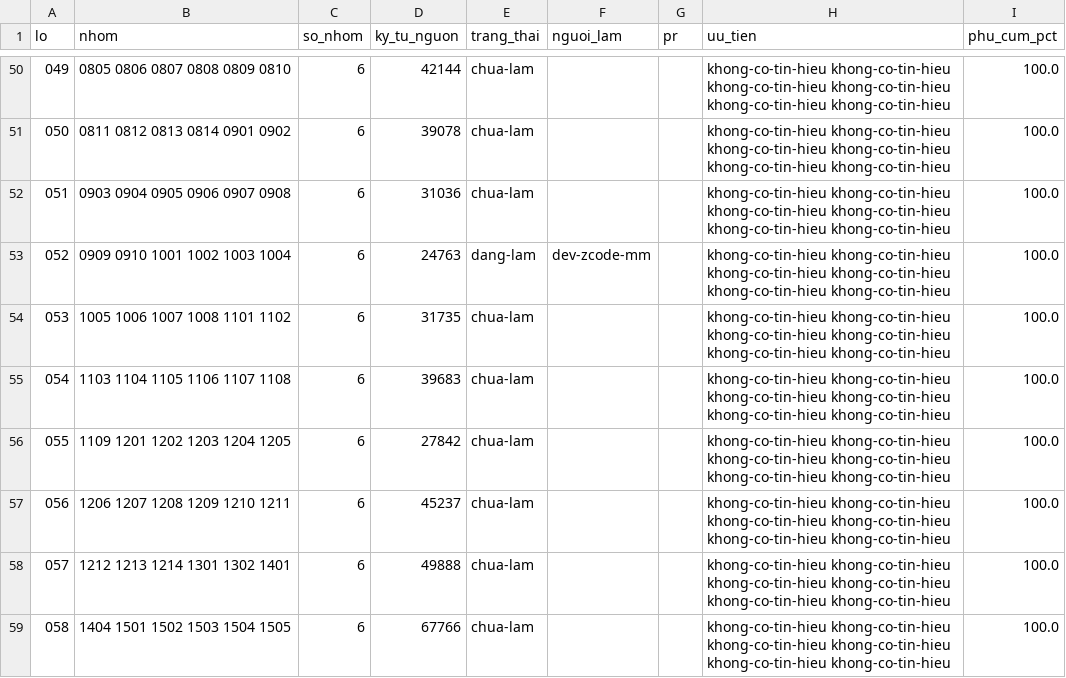
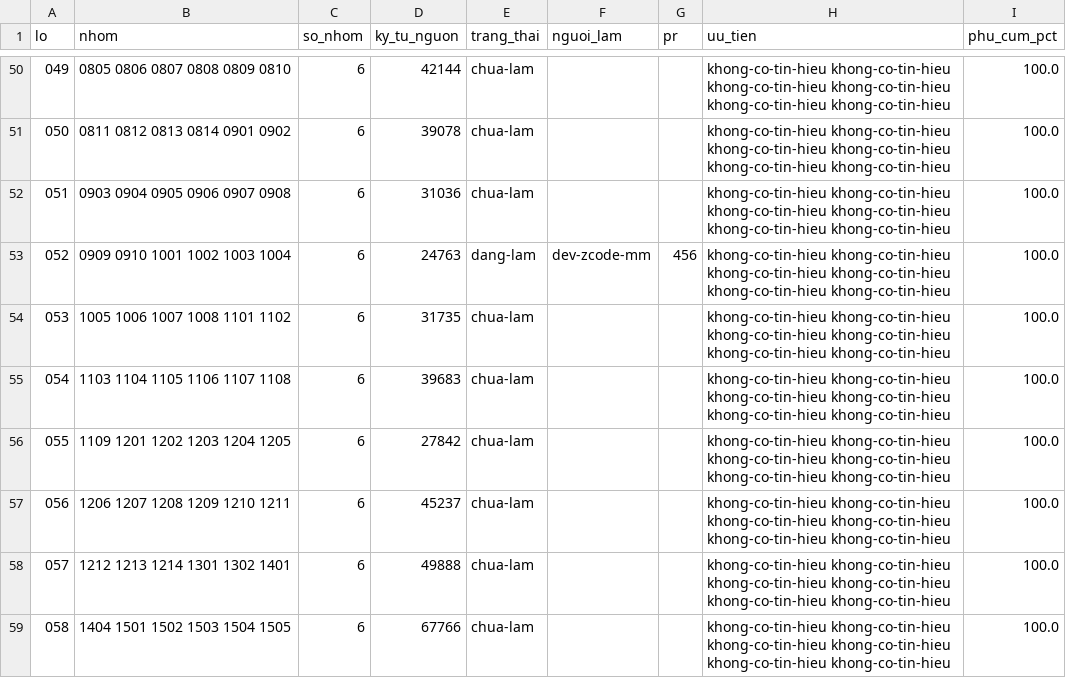
Before and after one commit to ozvietnam/hs-code-api, a CSV file: docs/giao-viec/so-tay-lo.csv, drawn as a sheet; only a part is shown, gaps mark what is left out.

Commit message:
chore(so-tay): lô 052 — ghi số PR #456 vào so-tay-lo.csv

```diff
--- a/docs/giao-viec/so-tay-lo.csv
+++ b/docs/giao-viec/so-tay-lo.csv
@@ -52,3 +52,3 @@ lo,nhom,so_nhom,ky_tu_nguon,trang_thai,nguoi_lam,pr,uu_tien,phu_cum_pct
 051,0903 0904 0905 0906 0907 0908,6,31036,chua-lam,,,khong-co-tin-hieu khong-co-tin-hieu khong-co-tin-hieu khong-co-tin-hieu khong-co-tin-hieu khong-co-tin-hieu,100.0
-052,0909 0910 1001 1002 1003 1004,6,24763,dang-lam,dev-zcode-mm,,khong-co-tin-hieu khong-co-tin-hieu khong-co-tin-hieu khong-co-tin-hieu khong-co-tin-hieu khong-co-tin-hieu,100.0
+052,0909 0910 1001 1002 1003 1004,6,24763,dang-lam,dev-zcode-mm,456,khong-co-tin-hieu khong-co-tin-hieu khong-co-tin-hieu khong-co-tin-hieu khong-co-tin-hieu khong-co-tin-hieu,100.0
 053,1005 1006 1007 1008 1101 1102,6,31735,chua-lam,,,khong-co-tin-hieu khong-co-tin-hieu khong-co-tin-hieu khong-co-tin-hieu khong-co-tin-hieu khong-co-tin-hieu,100.0
```
